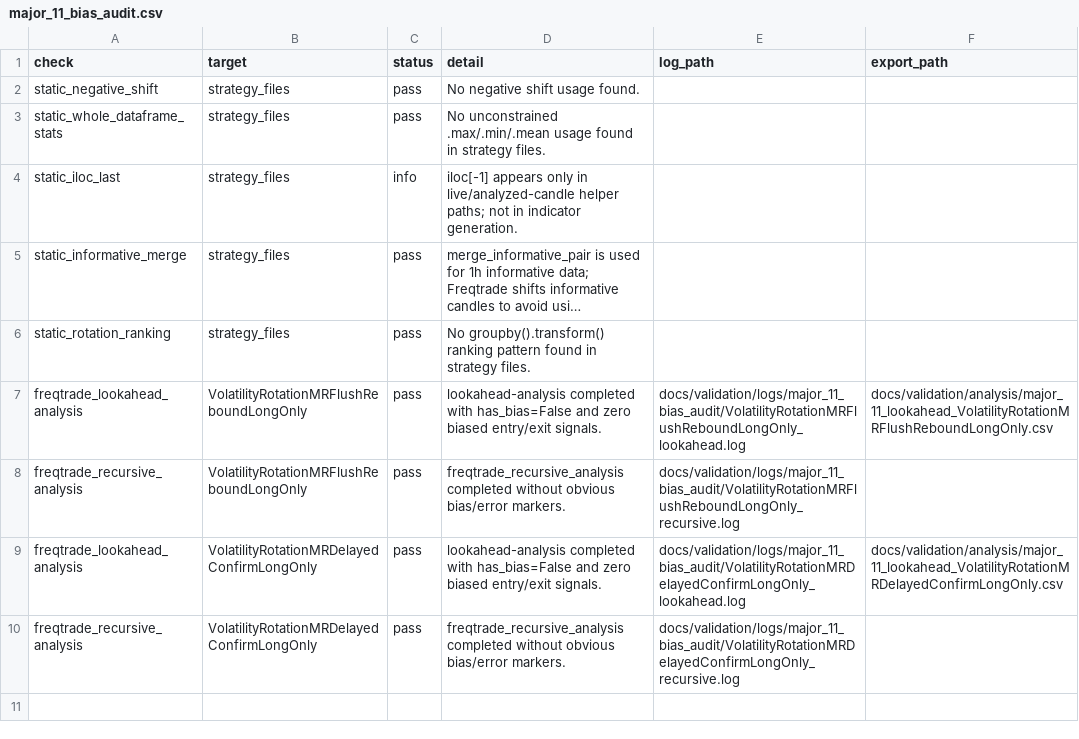
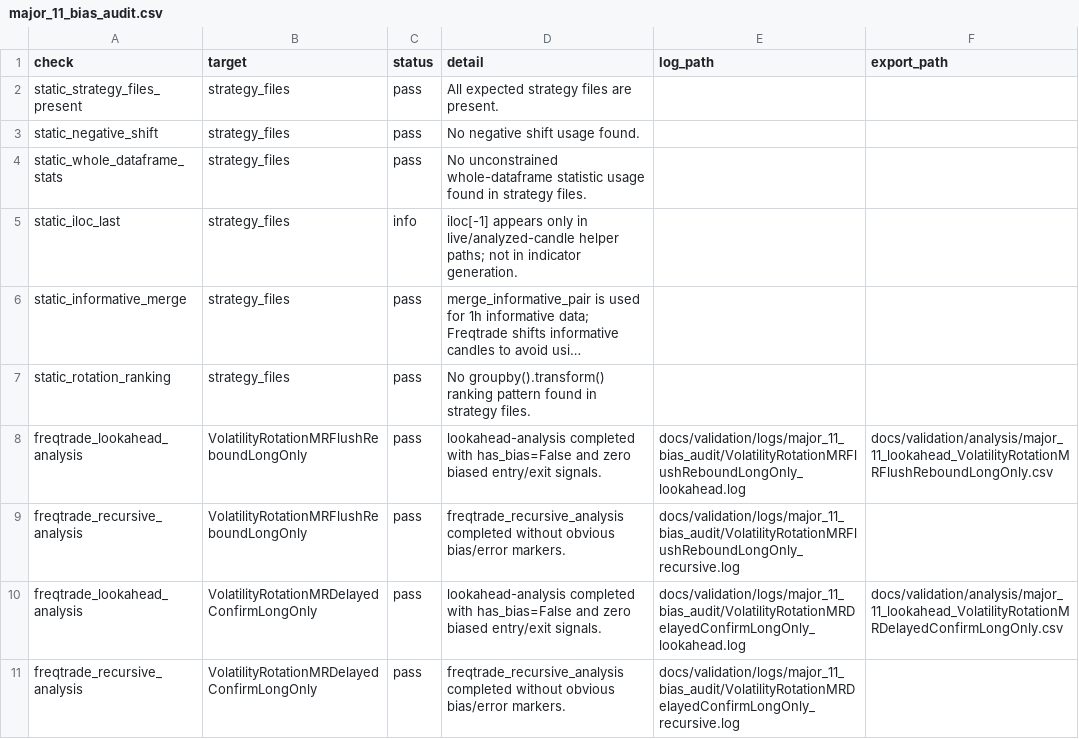
Before and after one commit to HanGuWon/algorithm_trading, a CSV file: docs/validation/analysis/major_11_bias_audit.csv, drawn as a sheet; long unchanged cells end in ….

```diff
--- a/docs/validation/analysis/major_11_bias_audit.csv
+++ b/docs/validation/analysis/major_11_bias_audit.csv
@@ -1,4 +1,5 @@
 check,target,status,detail,log_path,export_path
+static_strategy_files_present,strategy_files,pass,All expected strategy files are present.,,
 static_negative_shift,strategy_files,pass,No negative shift usage found.,,
-static_whole_dataframe_stats,strategy_files,pass,No unconstrained .max/.min/.mean usage found in strategy files.,,
+static_whole_dataframe_stats,strategy_files,pass,No unconstrained whole-dataframe statistic usage found in strategy files.,,
 static_iloc_last,strategy_files,info,iloc[-1] appears only in live/analyzed-candle helper paths; not in indicator generation.,,
```
Also changed, not shown: 5 other files.
